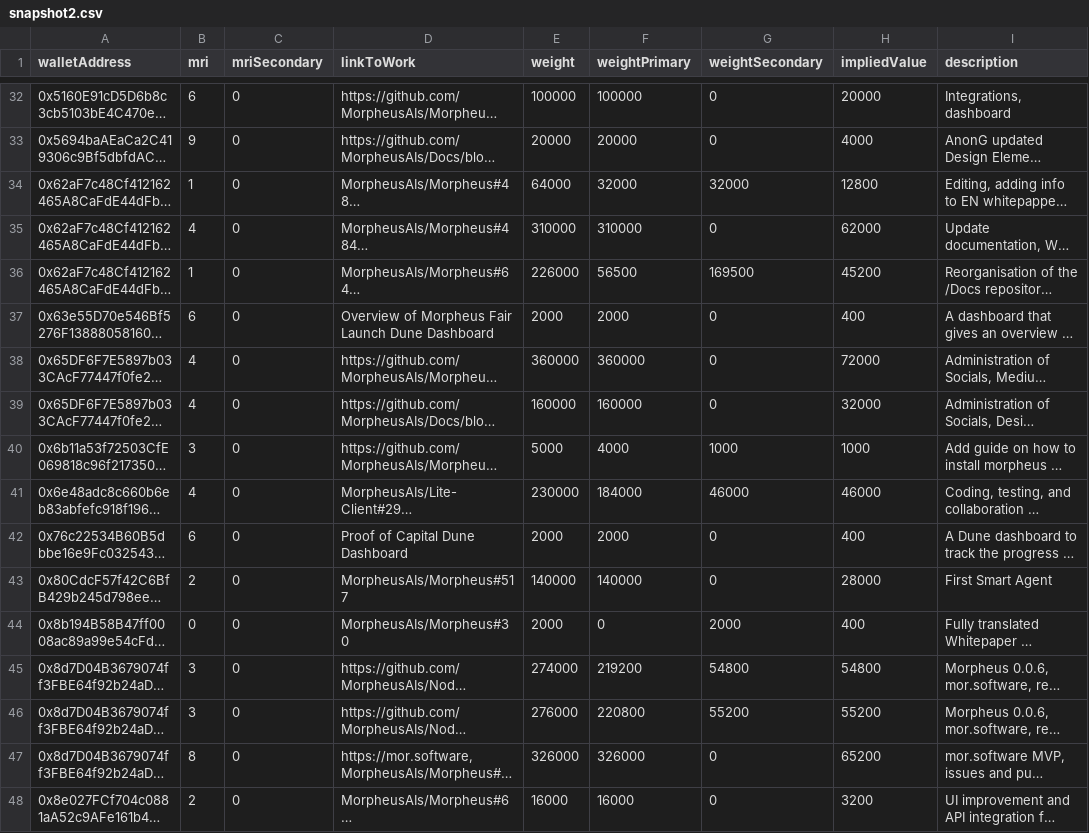
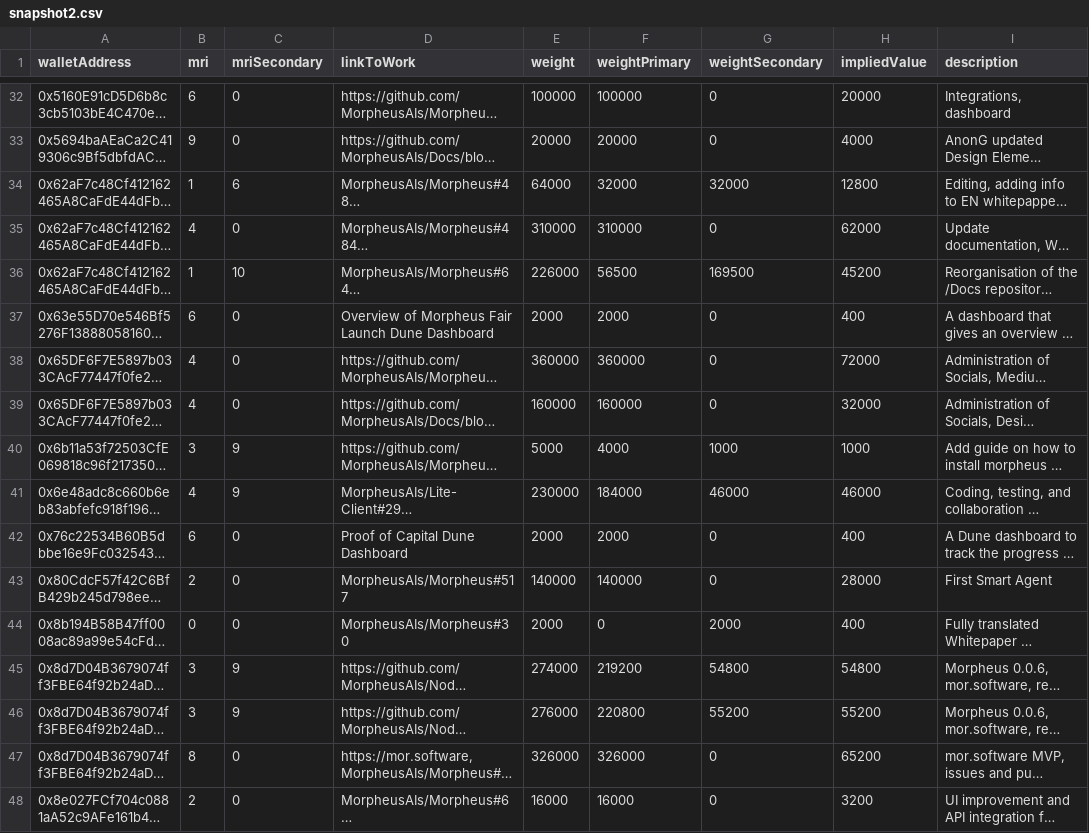
Before and after one commit to mor-codes/morcodes-ui, a CSV file: public/csv/snapshot2.csv, drawn as a sheet; only a part is shown, gaps mark what is left out; long unchanged cells end in …; the diff covers the shown part only; the diff names each change by its address in the sheet, - before the commit and + after, or states it on an @@ line.

```diff
--- a/public/csv/snapshot2.csv
+++ b/public/csv/snapshot2.csv
-C34 (mriSecondary): 0
+C34 (mriSecondary): 6
-C36 (mriSecondary): 0
+C36 (mriSecondary): 10
-C40:C41 (mriSecondary): 0
+C40:C41 (mriSecondary): 9
-C45:C46 (mriSecondary): 0
+C45:C46 (mriSecondary): 9
```
Also changed, not shown: 25 edited cells elsewhere in this file, public/csv/snapshot1.csv, public/csv/snapshot3.csv, 1 other file.
